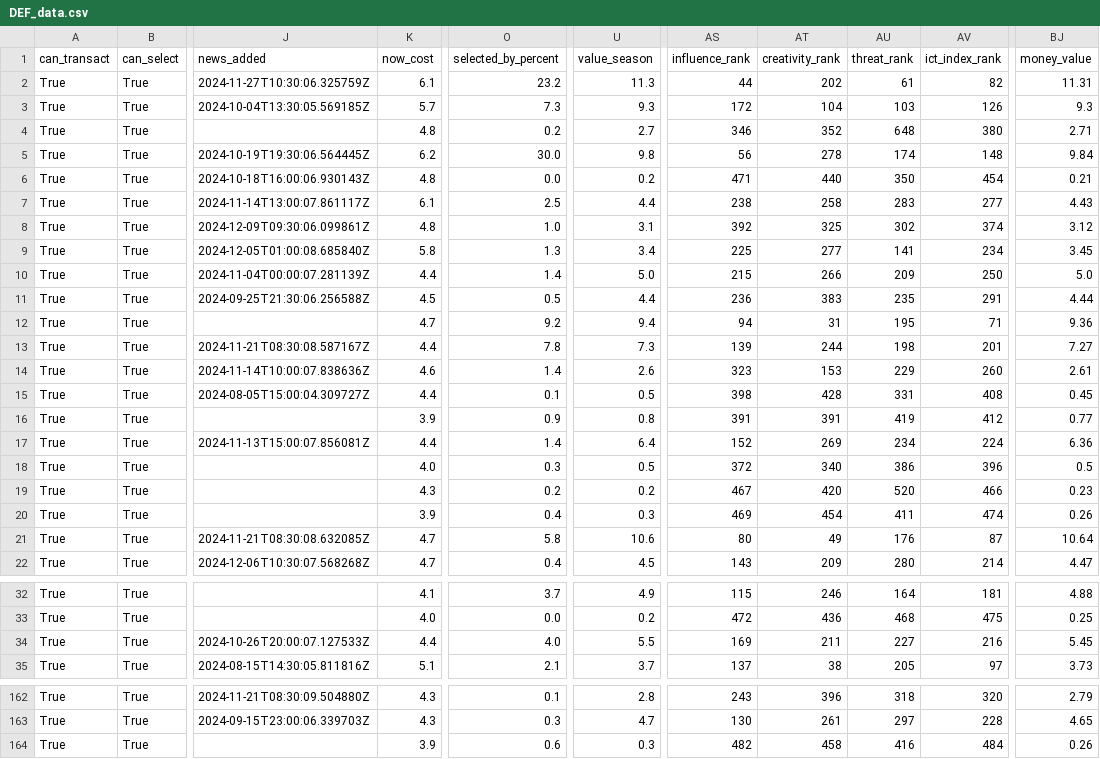
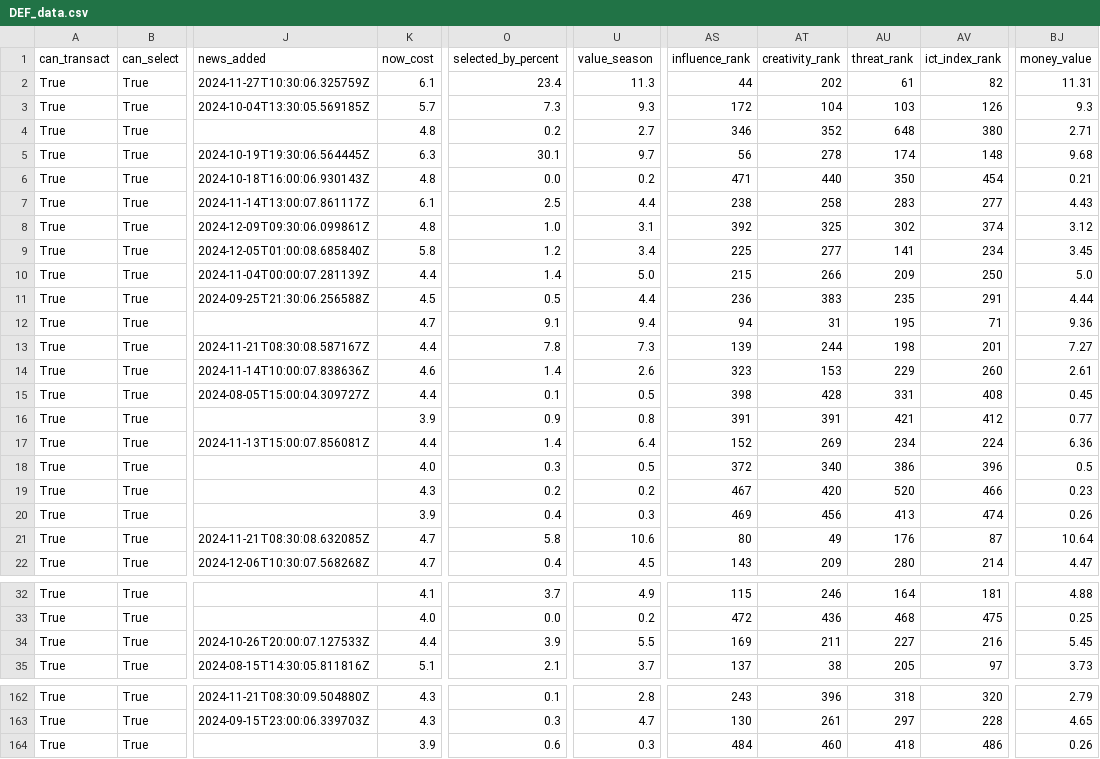
Before and after one commit to GCP-Biryani/fpl-infographics, a CSV file: DEF_data.csv, drawn as a sheet; only a part is shown, gaps mark what is left out; the diff covers the shown part only; the diff names each change by its address in the sheet, - before the commit and + after, or states it on an @@ line.

```diff
--- a/DEF_data.csv
+++ b/DEF_data.csv
-O2 (selected_by_percent): 23.2
+O2 (selected_by_percent): 23.4
-K5 (now_cost): 6.2
+K5 (now_cost): 6.3
-O5 (selected_by_percent): 30.0
+O5 (selected_by_percent): 30.1
-U5 (value_season): 9.8
+U5 (value_season): 9.7
-BJ5 (money_value): 9.84
+BJ5 (money_value): 9.68
-O9 (selected_by_percent): 1.3
+O9 (selected_by_percent): 1.2
-O12 (selected_by_percent): 9.2
+O12 (selected_by_percent): 9.1
-AU16 (threat_rank): 419
+AU16 (threat_rank): 421
-AT20 (creativity_rank): 454
+AT20 (creativity_rank): 456
-AU20 (threat_rank): 411
+AU20 (threat_rank): 413
-O34 (selected_by_percent): 4.0
+O34 (selected_by_percent): 3.9
-AS164 (influence_rank): 482
+AS164 (influence_rank): 484
-AT164 (creativity_rank): 458
+AT164 (creativity_rank): 460
-AU164 (threat_rank): 416
+AU164 (threat_rank): 418
-AV164 (ict_index_rank): 484
+AV164 (ict_index_rank): 486
```
Also changed, not shown: 25 edited cells elsewhere in this file, MID_data.csv, events.csv, 7 other files.
